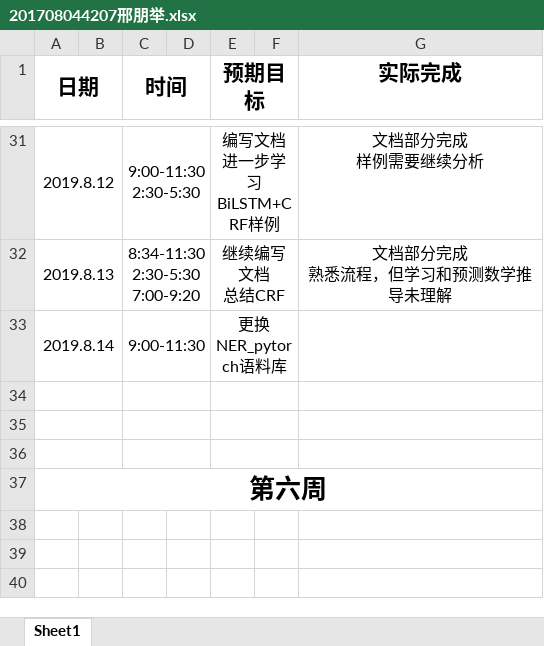
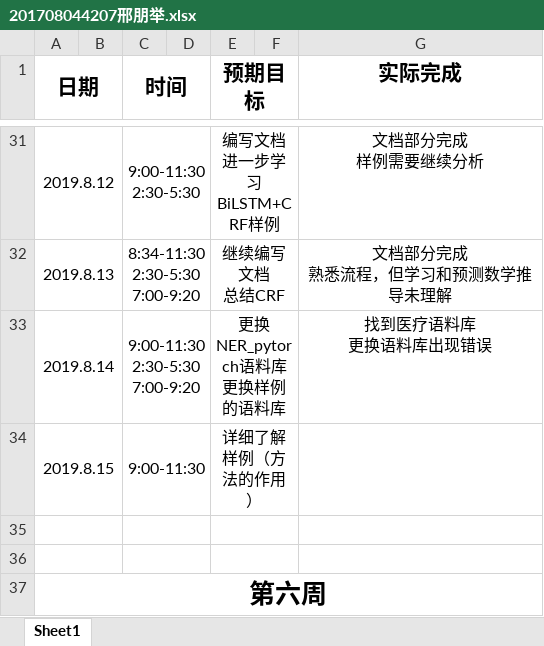
Before and after one commit to ly934060690/nlp_entity, an Excel workbook: doc/log/201708044207邢朋举.xlsx, sheet Sheet1, drawn as a sheet; only a part is shown, gaps mark what is left out; values as stored, in another font and other column widths than the file's, no borders; ↵ is a line break in a cell; the diff names each change by its address in the sheet, - before the commit and + after, or states it on an @@ line.

Commit message:
update

```diff
--- a/doc/log/201708044207邢朋举.xlsx (sheet Sheet1)
+++ b/doc/log/201708044207邢朋举.xlsx (sheet Sheet1)
-C33 (时间): 9:00-11:30
+C33 (时间): 9:00-11:30 ↵ 2:30-5:30 ↵ 7:00-9:20
-E33 (预期目标): 更换NER_pytorch语料库
+E33 (预期目标): 更换NER_pytorch语料库 ↵ 更换样例的语料库
-G33 (实际完成): (empty)
+G33 (实际完成): 找到医疗语料库 ↵ 更换语料库出现错误
-row 34: (empty)
+row 34: 2019.8.15 |  | 9:00-11:30 |  | 详细了解样例（方法的作用）
```
